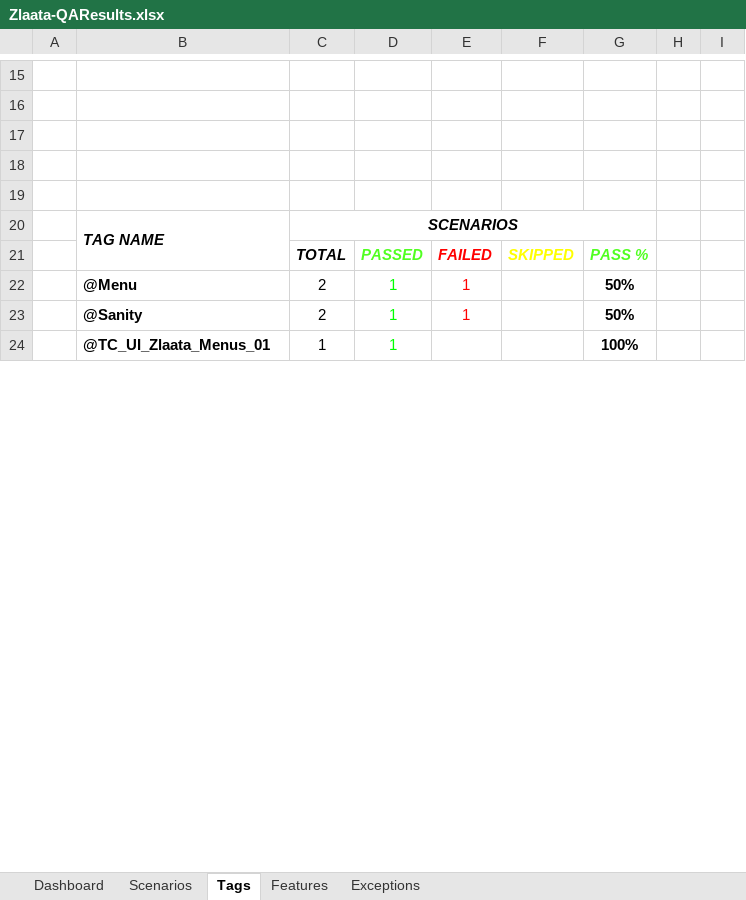
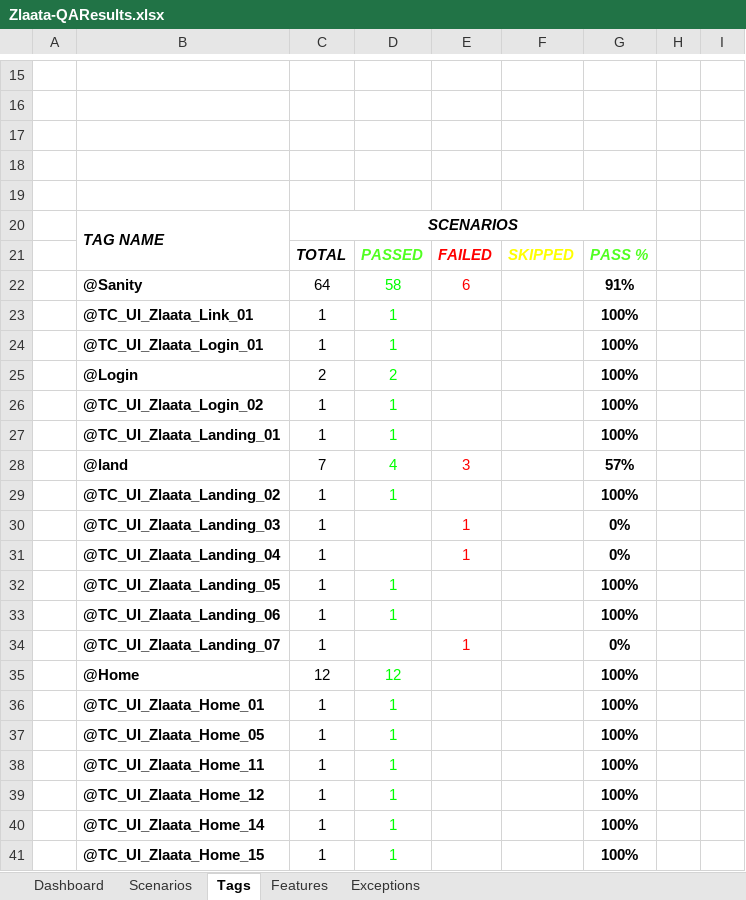
Before and after one commit to ZlaataAutomation/Zlaata, an Excel workbook: reports/Extent-Report/Zlaata-QAResults.xlsx, sheet Tags, drawn as a sheet; only a part is shown, gaps mark what is left out; the shorter side is filled out with more unchanged rows; values as stored, in another font and other column widths than the file's, no borders; charts and pictures not drawn; removed rows and columns are numbered as before the commit, all else as after; the diff covers the shown part only; the diff names each change by its address in the sheet, - before the commit and + after, or states it on an @@ line.

```diff
--- a/reports/Extent-Report/Zlaata-QAResults.xlsx (sheet Tags)
+++ b/reports/Extent-Report/Zlaata-QAResults.xlsx (sheet Tags)
-row 22:  | @Menu | 2 | 1 | 1 |  | 50%
-row 23:  | @Sanity | 2 | 1 | 1 |  | 50%
+row 22:  | @Sanity | 64 | 58 | 6 |  | 91%
+row 23:  | @TC_UI_Zlaata_Link_01 | 1 | 1 |  |  | 100%
+row 24:  | @TC_UI_Zlaata_Login_01 | 1 | 1 |  |  | 100%
+row 25:  | @Login | 2 | 2 |  |  | 100%
+row 26:  | @TC_UI_Zlaata_Login_02 | 1 | 1 |  |  | 100%
+row 27:  | @TC_UI_Zlaata_Landing_01 | 1 | 1 |  |  | 100%
+row 28:  | @land | 7 | 4 | 3 |  | 57%
+row 29:  | @TC_UI_Zlaata_Landing_02 | 1 | 1 |  |  | 100%
+row 30:  | @TC_UI_Zlaata_Landing_03 | 1 |  | 1 |  | 0%
+row 31:  | @TC_UI_Zlaata_Landing_04 | 1 |  | 1 |  | 0%
+row 32:  | @TC_UI_Zlaata_Landing_05 | 1 | 1 |  |  | 100%
+row 33:  | @TC_UI_Zlaata_Landing_06 | 1 | 1 |  |  | 100%
+row 34:  | @TC_UI_Zlaata_Landing_07 | 1 |  | 1 |  | 0%
+row 35:  | @Home | 12 | 12 |  |  | 100%
+row 36:  | @TC_UI_Zlaata_Home_01 | 1 | 1 |  |  | 100%
+row 37:  | @TC_UI_Zlaata_Home_05 | 1 | 1 |  |  | 100%
+row 38:  | @TC_UI_Zlaata_Home_11 | 1 | 1 |  |  | 100%
+row 39:  | @TC_UI_Zlaata_Home_12 | 1 | 1 |  |  | 100%
+row 40:  | @TC_UI_Zlaata_Home_14 | 1 | 1 |  |  | 100%
+row 41:  | @TC_UI_Zlaata_Home_15 | 1 | 1 |  |  | 100%
```
Also changed, not shown: 265 added rows, 2 removed rows, 3 edited cells and cell formats elsewhere in this sheet, sheet Scenarios, sheet Features, sheet Dashboard, sheet Exceptions, charts or pictures, 29 other files.
